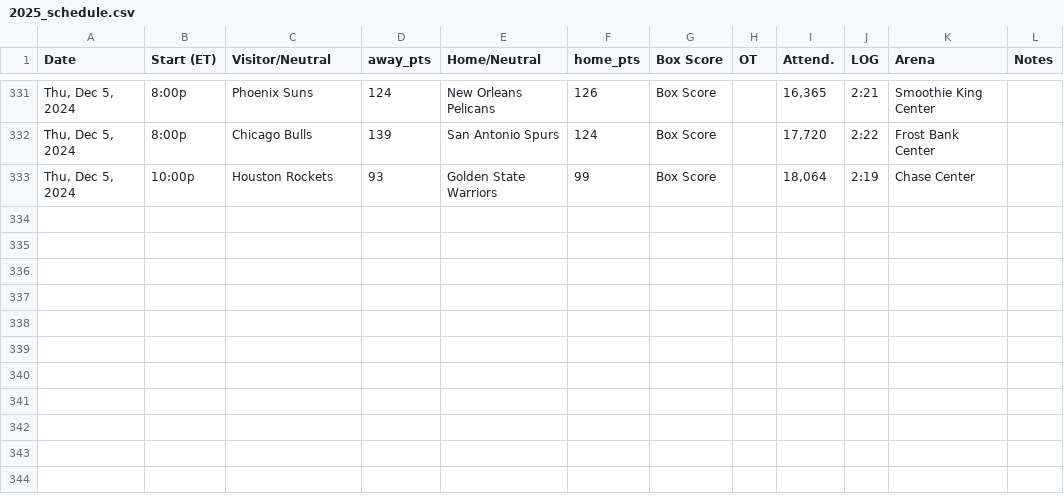
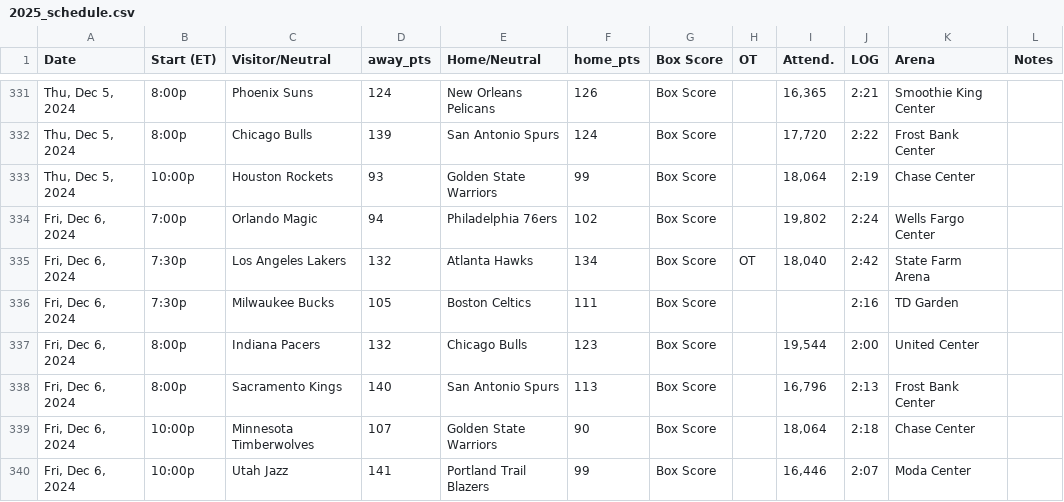
Before and after one commit to marklisi1/nba-elo, a CSV file: 2025_schedule.csv, drawn as a sheet; only a part is shown, gaps mark what is left out.

```diff
--- a/2025_schedule.csv
+++ b/2025_schedule.csv
@@ -333 +333,8 @@ Date,Start (ET),Visitor/Neutral,away_pts,Home/Neutral,home_pts,Box Score,OT,Atte
 "Thu, Dec 5, 2024",10:00p,Houston Rockets,93,Golden State Warriors,99,Box Score,,"18,064",2:19,Chase Center,
+"Fri, Dec 6, 2024",7:00p,Orlando Magic,94,Philadelphia 76ers,102,Box Score,,"19,802",2:24,Wells Fargo Center,
+"Fri, Dec 6, 2024",7:30p,Los Angeles Lakers,132,Atlanta Hawks,134,Box Score,OT,"18,040",2:42,State Farm Arena,
+"Fri, Dec 6, 2024",7:30p,Milwaukee Bucks,105,Boston Celtics,111,Box Score,,,2:16,TD Garden,
+"Fri, Dec 6, 2024",8:00p,Indiana Pacers,132,Chicago Bulls,123,Box Score,,"19,544",2:00,United Center,
+"Fri, Dec 6, 2024",8:00p,Sacramento Kings,140,San Antonio Spurs,113,Box Score,,"16,796",2:13,Frost Bank Center,
+"Fri, Dec 6, 2024",10:00p,Minnesota Timberwolves,107,Golden State Warriors,90,Box Score,,"18,064",2:18,Chase Center,
+"Fri, Dec 6, 2024",10:00p,Utah Jazz,141,Portland Trail Blazers,99,Box Score,,"16,446",2:07,Moda Center,
```
